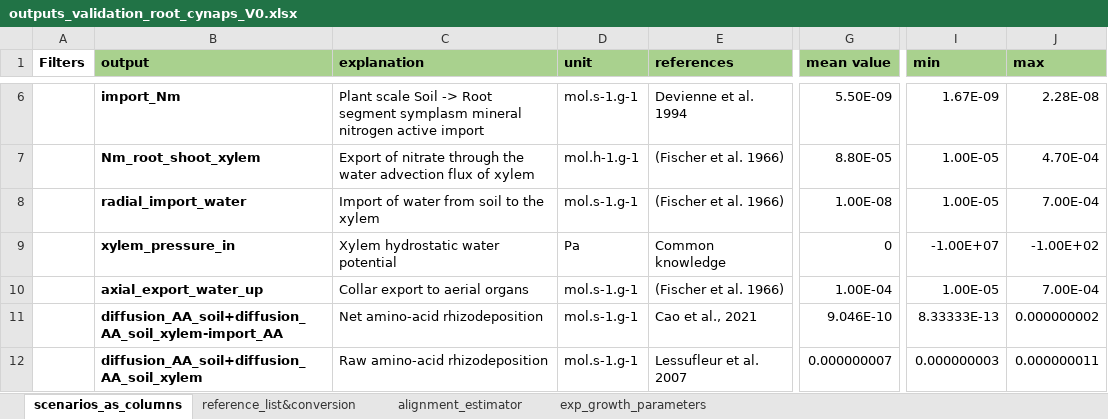
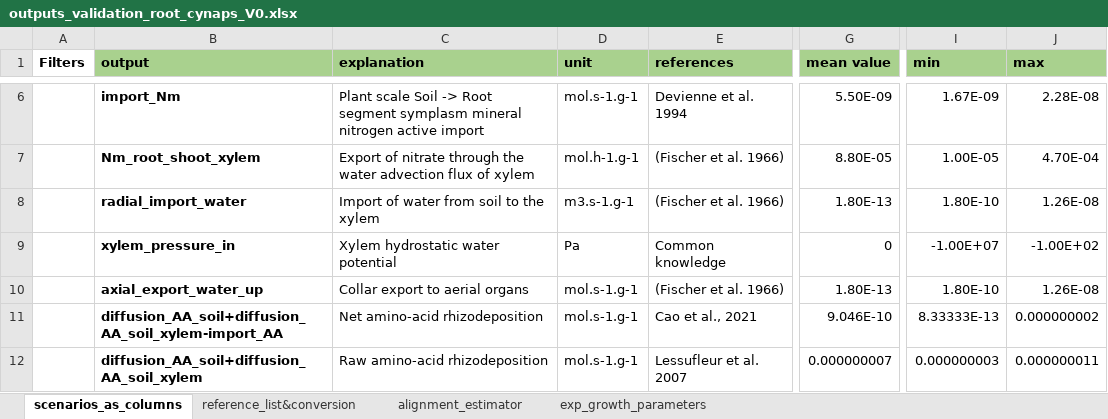
Before and after one commit to GeraultTr/Root_BRIDGES, an Excel workbook: simulations/inputs/outputs_validation_root_cynaps_V0.xlsx, sheet scenarios_as_columns, drawn as a sheet; only a part is shown, gaps mark what is left out; values as stored, in another font and other column widths than the file's, no borders; conditional formats not drawn; the diff names each change by its address in the sheet, - before the commit and + after, or states it on an @@ line.

```diff
--- a/simulations/inputs/outputs_validation_root_cynaps_V0.xlsx (sheet scenarios_as_columns)
+++ b/simulations/inputs/outputs_validation_root_cynaps_V0.xlsx (sheet scenarios_as_columns)
-D8 (unit): mol.s-1.g-1
+D8 (unit): m3.s-1.g-1
-G8 (mean value): 1.00E-08
+G8 (mean value): 1.80E-13
-I8 (min): 1.00E-05
+I8 (min): 1.80E-10
-J8 (max): 7.00E-04
+J8 (max): 1.26E-08
-G10 (mean value): 1.00E-04
+G10 (mean value): 1.80E-13
-I10 (min): 1.00E-05
+I10 (min): 1.80E-10
-J10 (max): 7.00E-04
+J10 (max): 1.26E-08
```
Also changed, not shown: 4 other files.
